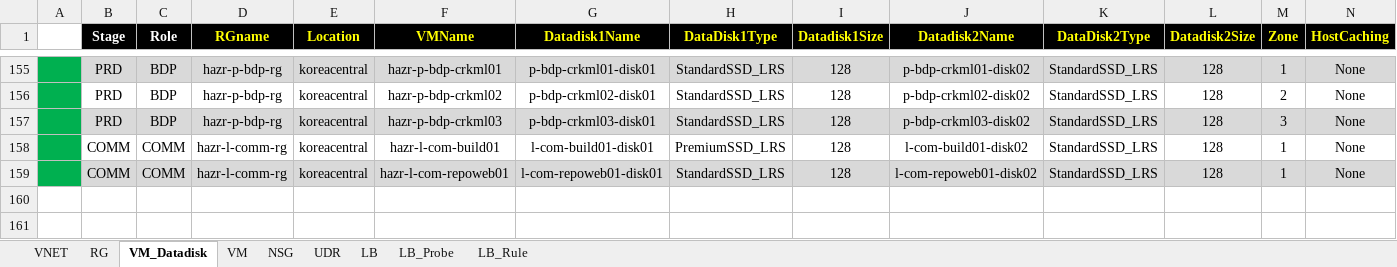
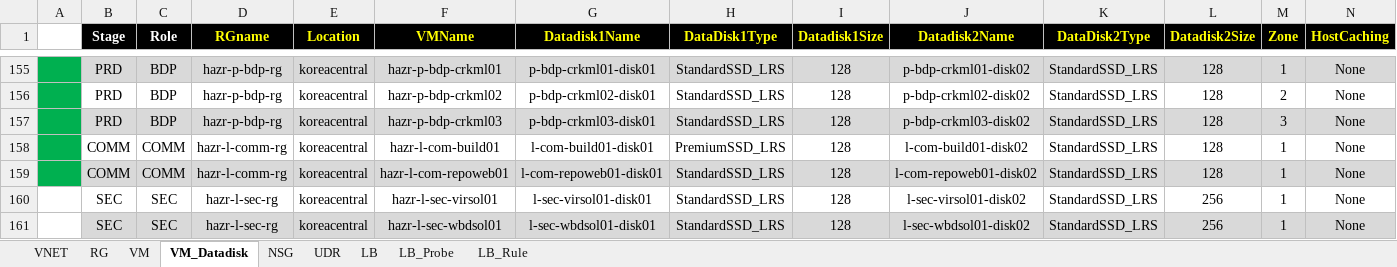
Before and after one commit to skpaek-git/hgi_resourceDeploy, an Excel workbook: 서버정보/20260617_리소스배포_운영.xlsx, sheet VM_Datadisk, drawn as a sheet; only a part is shown, gaps mark what is left out; values as stored, in another font and other column widths than the file's, no borders; rows hold the shown columns only; the diff names each change by its address in the sheet, - before the commit and + after, or states it on an @@ line.

```diff
--- a/서버정보/20260617_리소스배포_운영.xlsx (sheet VM_Datadisk)
+++ b/서버정보/20260617_리소스배포_운영.xlsx (sheet VM_Datadisk)
@@ sheet tab order changed: VNET | RG | VM | VM_Datadisk | NSG | UDR | LB | LB_Probe | LB_Rule @@
+row 160:  | SEC | SEC | hazr-l-sec-rg | koreacentral | hazr-l-sec-virsol01 | l-sec-virsol01-disk01 | StandardSSD_LRS | 128 | l-sec-virsol01-disk02 | StandardSSD_LRS | 256 | 1 | None
+row 161:  | SEC | SEC | hazr-l-sec-rg | koreacentral | hazr-l-sec-wbdsol01 | l-sec-wbdsol01-disk01 | StandardSSD_LRS | 128 | l-sec-wbdsol01-disk02 | StandardSSD_LRS | 256 | 1 | None
```
Also changed, not shown: sheet VM, sheet NSG, 서버정보/20260521_리소스배포_테스트.xlsx.
